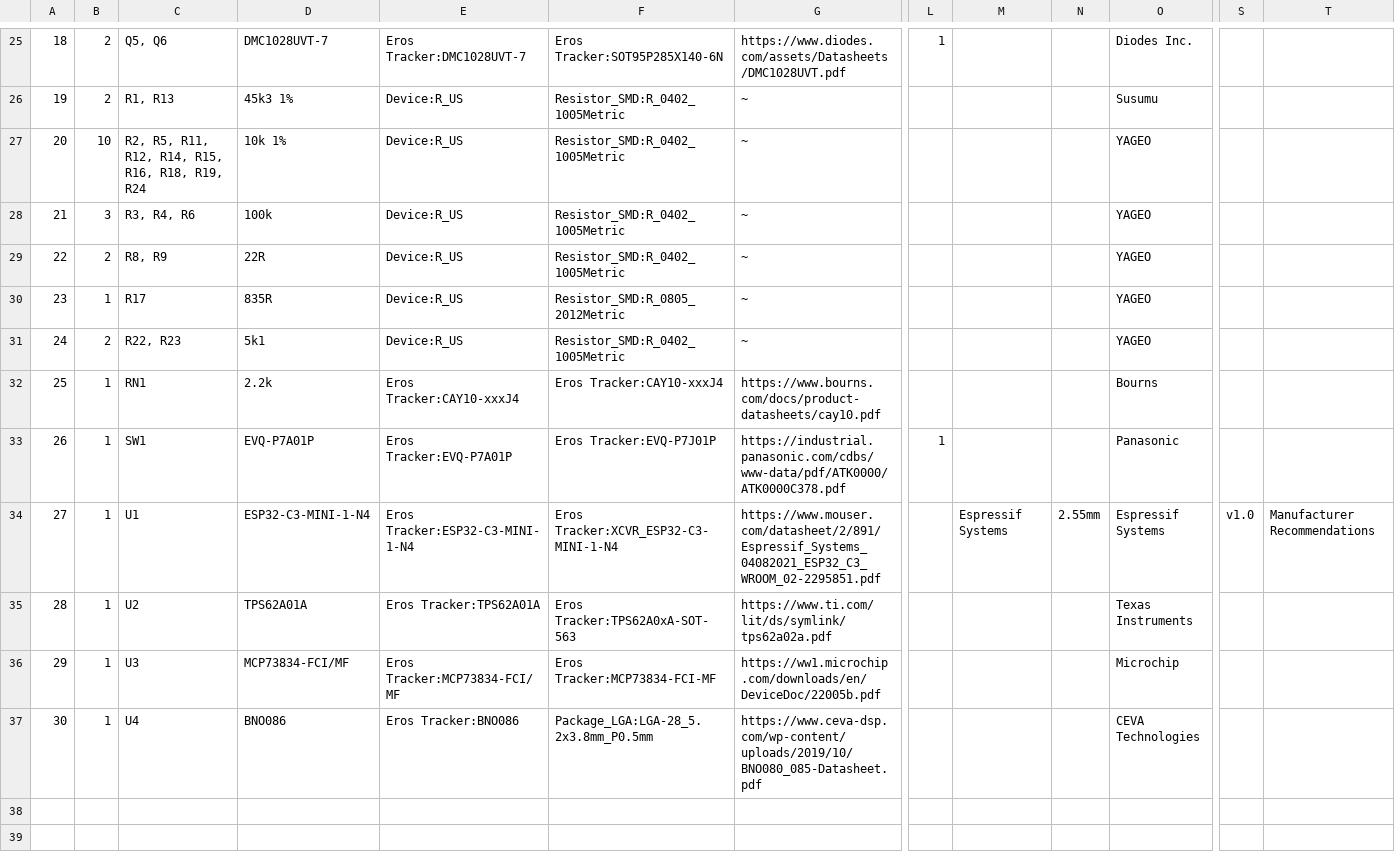
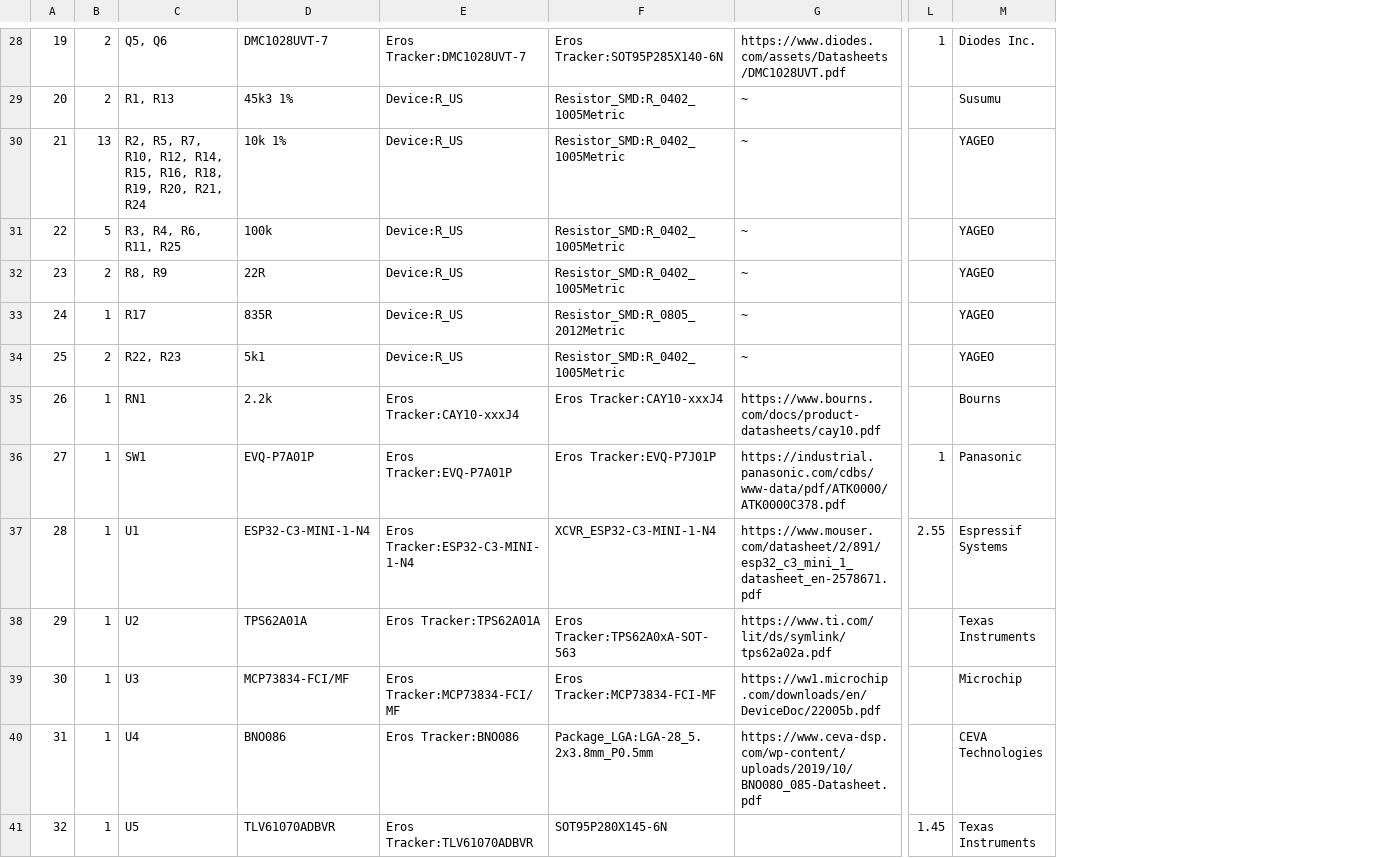
Before and after one commit to SomaticVR/Eros-Hardware, a CSV file: Eros Tracker.csv, drawn as a sheet; only a part is shown, gaps mark what is left out; removed rows and columns are numbered as before the commit, all else as after; rows hold the shown columns only; the diff covers the shown part only; the diff names each change by its address in the sheet, - before the commit and + after, or states it on an @@ line.

```diff
--- a/Eros Tracker.csv
+++ b/Eros Tracker.csv
-column M, row 34: Espressif Systems
-column N, row 34: 2.55mm
-column S, row 34: v1.0
-column T, row 34: Manufacturer Recommendations
@@ column A renumbered between rows 1 and 40 @@
-B30: 10
+B30: 13
-C30: R2, R5, R11, R12, R14, R15, R16, R18, R19, R24
+C30: R2, R5, R7, R10, R12, R14, R15, R16, R18, R19, R20, R21, R24
-B31: 3
+B31: 5
-C31: R3, R4, R6
+C31: R3, R4, R6, R11, R25
-F37: Eros Tracker:XCVR_ESP32-C3-MINI-1-N4
+F37: XCVR_ESP32-C3-MINI-1-N4
-G37: https://www.mouser.com/datasheet/2/891/Espressif_Systems_04082021_ESP32_C3_WROOM_02-2295851.pdf
+G37: https://www.mouser.com/datasheet/2/891/esp32_c3_mini_1_datasheet_en-2578671.pdf
-L37: (empty)
+L37: 2.55
+row 41: 32 | 1 | U5 | TLV61070ADBVR | Eros Tracker:TLV61070ADBVR | SOT95P280X145-6N |  | 1.45 | Texas Instruments
```
Also changed, not shown: 4 added rows, 1 removed row and 22 edited cells elsewhere in this file, 22 other files.
